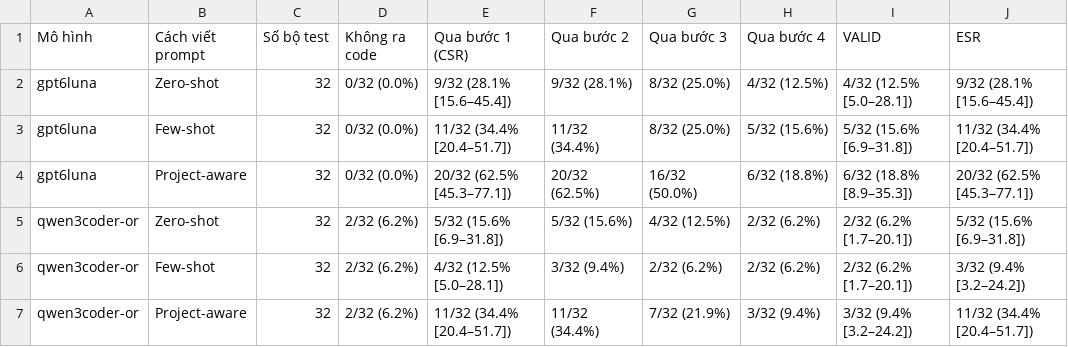
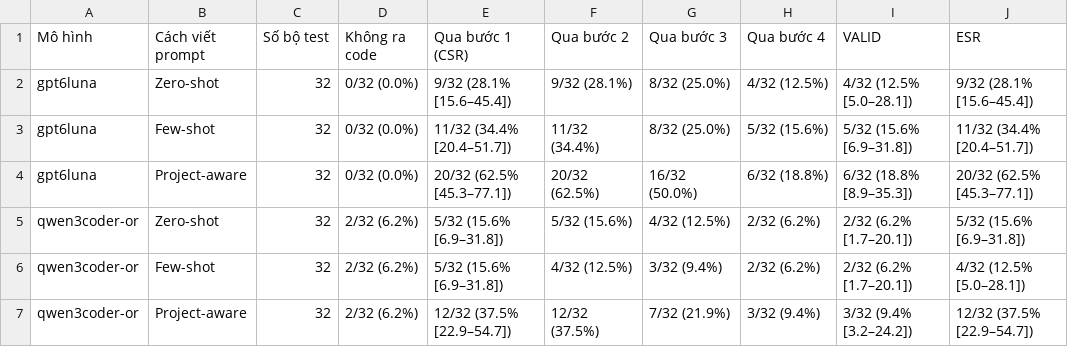
Before and after one commit to dungng2808/ARROW, a CSV file: ARROW_Experiment/1/results/_report_all/table1_rq1a_gitbug-java.csv, drawn as a sheet.

```diff
--- a/ARROW_Experiment/1/results/_report_all/table1_rq1a_gitbug-java.csv
+++ b/ARROW_Experiment/1/results/_report_all/table1_rq1a_gitbug-java.csv
@@ -5,3 +5,3 @@ gpt6luna,Project-aware,32,0/32 (0.0%),20/32 (62.5% [45.3–77.1]),20/32 (62.5%),
 qwen3coder-or,Zero-shot,32,2/32 (6.2%),5/32 (15.6% [6.9–31.8]),5/32 (15.6%),4/32 (12.5%),2/32 (6.2%),2/32 (6.2% [1.7–20.1]),5/32 (15.6% [6.9–31.8])
-qwen3coder-or,Few-shot,32,2/32 (6.2%),4/32 (12.5% [5.0–28.1]),3/32 (9.4%),2/32 (6.2%),2/32 (6.2%),2/32 (6.2% [1.7–20.1]),3/32 (9.4% [3.2–24.2])
-qwen3coder-or,Project-aware,32,2/32 (6.2%),11/32 (34.4% [20.4–51.7]),11/32 (34.4%),7/32 (21.9%),3/32 (9.4%),3/32 (9.4% [3.2–24.2]),11/32 (34.4% [20.4–51.7])
+qwen3coder-or,Few-shot,32,2/32 (6.2%),5/32 (15.6% [6.9–31.8]),4/32 (12.5%),3/32 (9.4%),2/32 (6.2%),2/32 (6.2% [1.7–20.1]),4/32 (12.5% [5.0–28.1])
+qwen3coder-or,Project-aware,32,2/32 (6.2%),12/32 (37.5% [22.9–54.7]),12/32 (37.5%),7/32 (21.9%),3/32 (9.4%),3/32 (9.4% [3.2–24.2]),12/32 (37.5% [22.9–54.7])
```
Also changed, not shown: ARROW_Experiment/1/results/_report_all/table1_rq1a_catlm.csv, ARROW_Experiment/1/results/_report_all/table1_rq1a_classes2test.csv, 26 other files.
